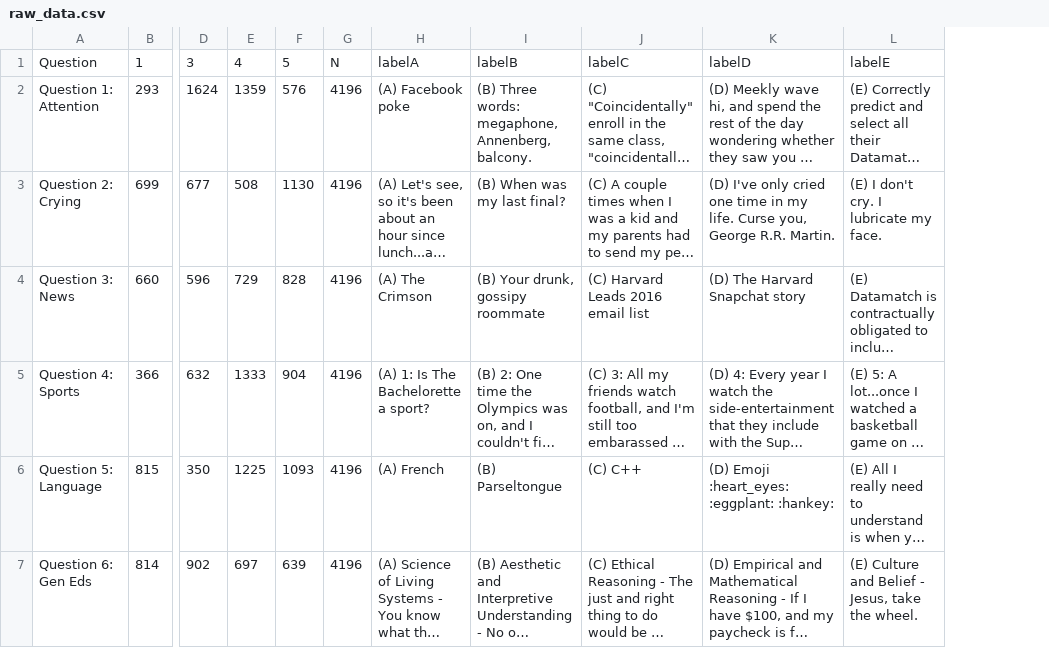
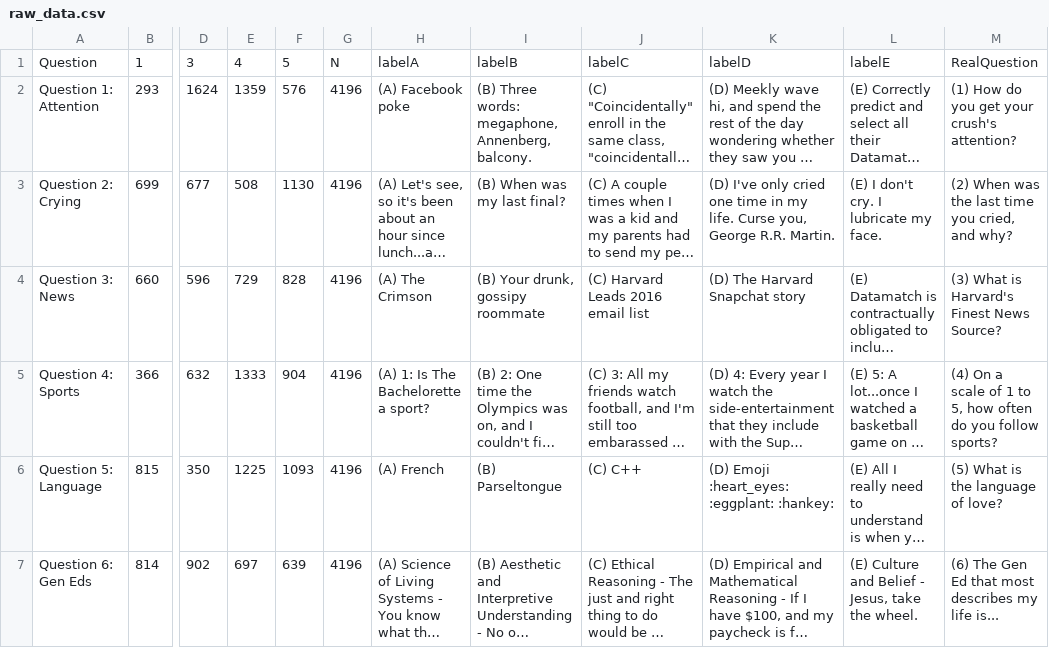
Before and after one commit to AbdulSaleh2020/Datamatch-Data, a CSV file: Russell/raw_data.csv, drawn as a sheet; only a part is shown, gaps mark what is left out; long unchanged cells end in …; the diff covers the shown part only; the diff names each change by its address in the sheet, - before the commit and + after, or states it on an @@ line.

```diff
--- a/Russell/raw_data.csv
+++ b/Russell/raw_data.csv
+column M, rows 1-7: RealQuestion | (1) How do you get your crush's attention? | (2) When was the last time you cried, and why? | (3) What is Harvard's Finest News Source? | (4) On a scale of 1 to 5, how often do you follow sports? | (5) What is the language of love? | (6) The Gen Ed that most describes my life is...
```
Also changed, not shown: 2 edited cells elsewhere in this file, 6 other files.
